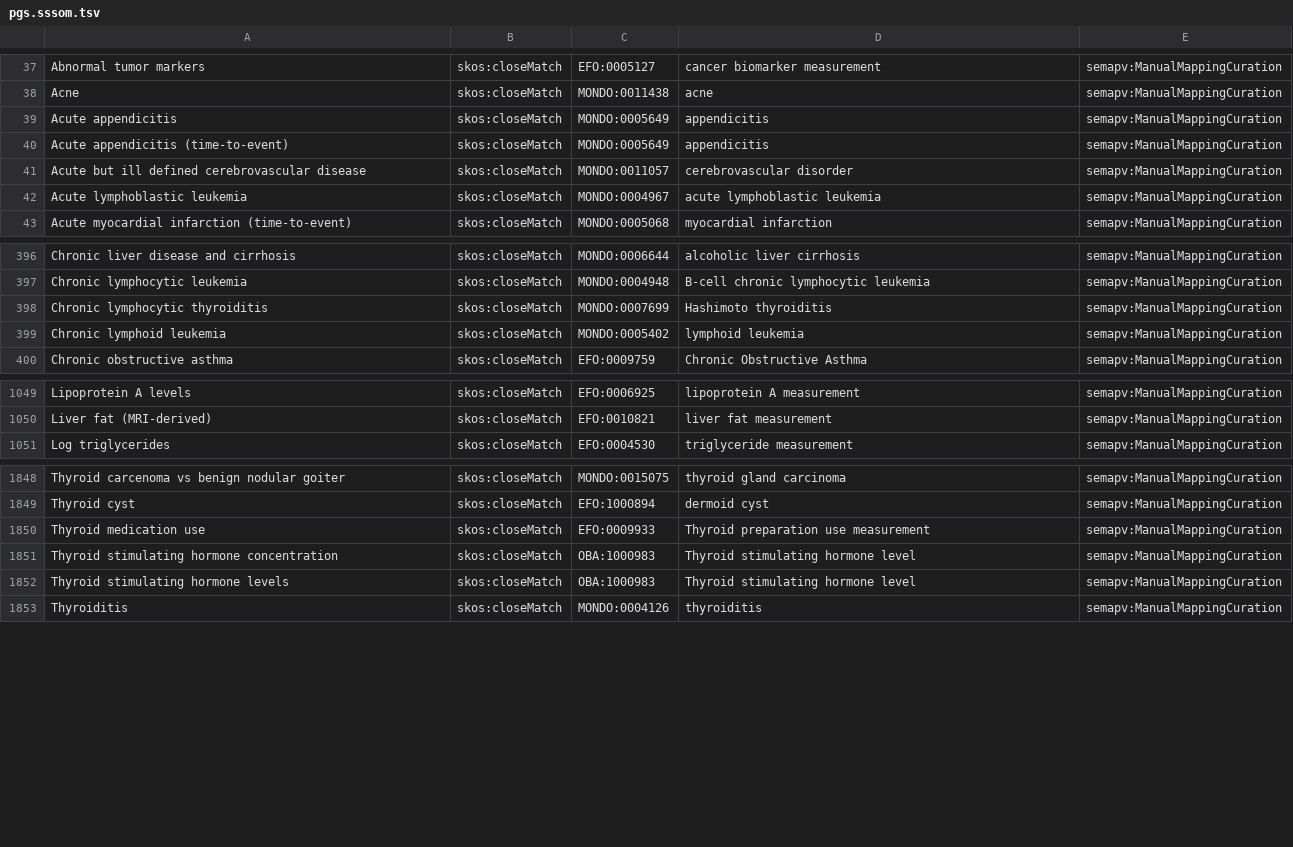
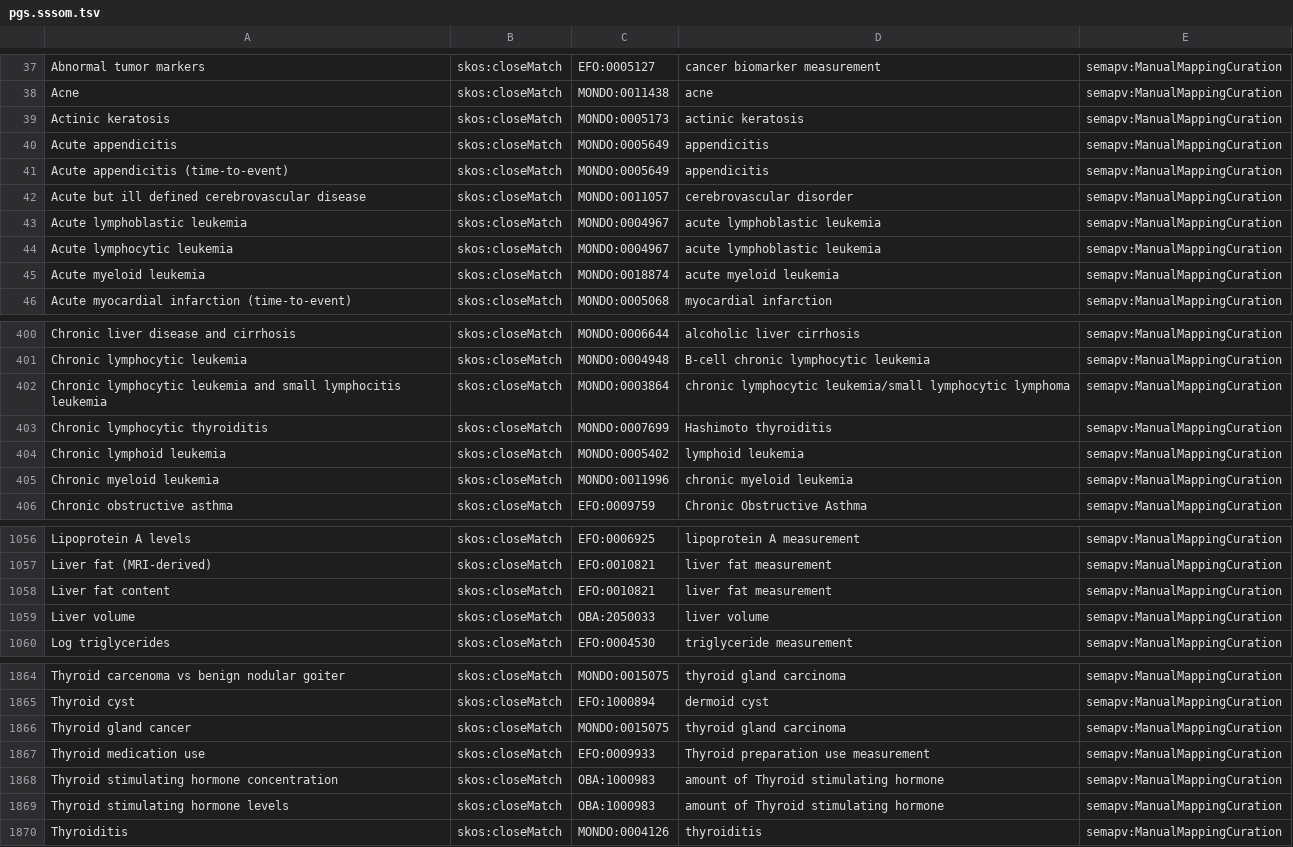
Before and after one commit to mapping-commons/ebi-text-mappings, a TSV file: mappings/pgs.sssom.tsv, drawn as a sheet; only a part is shown, gaps mark what is left out; the diff covers the shown part only.

```diff
--- a/mappings/pgs.sssom.tsv
+++ b/mappings/pgs.sssom.tsv
@@ -38,2 +38,3 @@ Abnormal tumor markers	skos:closeMatch	EFO:0005127	cancer biomarker measurement
 Acne	skos:closeMatch	MONDO:0011438	acne	semapv:ManualMappingCuration
+Actinic keratosis	skos:closeMatch	MONDO:0005173	actinic keratosis	semapv:ManualMappingCuration
 Acute appendicitis	skos:closeMatch	MONDO:0005649	appendicitis	semapv:ManualMappingCuration
@@ -42,2 +43,4 @@ Acute but ill defined cerebrovascular disease	skos:closeMatch	MONDO:0011057	cere
 Acute lymphoblastic leukemia	skos:closeMatch	MONDO:0004967	acute lymphoblastic leukemia	semapv:ManualMappingCuration
+Acute lymphocytic leukemia	skos:closeMatch	MONDO:0004967	acute lymphoblastic leukemia	semapv:ManualMappingCuration
+Acute myeloid leukemia	skos:closeMatch	MONDO:0018874	acute myeloid leukemia	semapv:ManualMappingCuration
 Acute myocardial infarction (time-to-event)	skos:closeMatch	MONDO:0005068	myocardial infarction	semapv:ManualMappingCuration
@@ -397,4 +401,6 @@ Chronic liver disease and cirrhosis	skos:closeMatch	MONDO:0006644	alcoholic live
 Chronic lymphocytic leukemia	skos:closeMatch	MONDO:0004948	B-cell chronic lymphocytic leukemia	semapv:ManualMappingCuration
+Chronic lymphocytic leukemia and small lymphocitis leukemia	skos:closeMatch	MONDO:0003864	chronic lymphocytic leukemia/small lymphocytic lymphoma	semapv:ManualMappingCuration
 Chronic lymphocytic thyroiditis	skos:closeMatch	MONDO:0007699	Hashimoto thyroiditis	semapv:ManualMappingCuration
 Chronic lymphoid leukemia	skos:closeMatch	MONDO:0005402	lymphoid leukemia	semapv:ManualMappingCuration
+Chronic myeloid leukemia	skos:closeMatch	MONDO:0011996	chronic myeloid leukemia	semapv:ManualMappingCuration
 Chronic obstructive asthma	skos:closeMatch	EFO:0009759	Chronic Obstructive Asthma	semapv:ManualMappingCuration
@@ -1050,2 +1057,4 @@ Lipoprotein A levels	skos:closeMatch	EFO:0006925	lipoprotein A measurement	semap
 Liver fat (MRI-derived)	skos:closeMatch	EFO:0010821	liver fat measurement	semapv:ManualMappingCuration
+Liver fat content	skos:closeMatch	EFO:0010821	liver fat measurement	semapv:ManualMappingCuration
+Liver volume	skos:closeMatch	OBA:2050033	liver volume	semapv:ManualMappingCuration
 Log triglycerides	skos:closeMatch	EFO:0004530	triglyceride measurement	semapv:ManualMappingCuration
@@ -1849,5 +1865,6 @@ Thyroid carcenoma vs benign nodular goiter	skos:closeMatch	MONDO:0015075	thyroid
 Thyroid cyst	skos:closeMatch	EFO:1000894	dermoid cyst	semapv:ManualMappingCuration
+Thyroid gland cancer	skos:closeMatch	MONDO:0015075	thyroid gland carcinoma	semapv:ManualMappingCuration
 Thyroid medication use	skos:closeMatch	EFO:0009933	Thyroid preparation use measurement	semapv:ManualMappingCuration
-Thyroid stimulating hormone concentration	skos:closeMatch	OBA:1000983	Thyroid stimulating hormone level	semapv:ManualMappingCuration
-Thyroid stimulating hormone levels	skos:closeMatch	OBA:1000983	Thyroid stimulating hormone level	semapv:ManualMappingCuration
+Thyroid stimulating hormone concentration	skos:closeMatch	OBA:1000983	amount of Thyroid stimulating hormone	semapv:ManualMappingCuration
+Thyroid stimulating hormone levels	skos:closeMatch	OBA:1000983	amount of Thyroid stimulating hormone	semapv:ManualMappingCuration
 Thyroiditis	skos:closeMatch	MONDO:0004126	thyroiditis	semapv:ManualMappingCuration
```
Also changed, not shown: 9 added rows and 18 edited cells elsewhere in this file.
